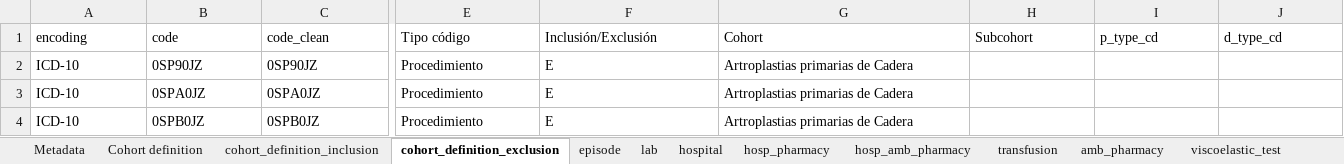
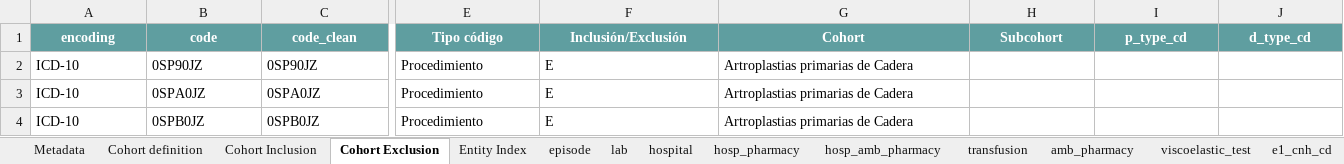
Before and after one commit to cienciadedatosysalud/MAPBM, an Excel workbook: docs/CDM/common_datamodel.xlsx, sheet Cohort Exclusion, drawn as a sheet; only a part is shown, gaps mark what is left out; values as stored, in another font and other column widths than the file's, no borders; the diff covers the shown part only; the diff names each change by its address in the sheet, - before the commit and + after, or states it on an @@ line.

Commit message:
update cdm
v.0.0.4: Updated catalogues and corrected units for lab entity ('observations' column of 'determination_cd' variable). Updated study period: 01/01/2025 - No date end. Remove 'pilot' word in cohort description.

```diff
--- a/docs/CDM/common_datamodel.xlsx (sheet Cohort Exclusion)
+++ b/docs/CDM/common_datamodel.xlsx (sheet Cohort Exclusion)
-sheet tab: cohort_definition_inclusion
+sheet tab: Cohort Inclusion
-sheet tab: cohort_definition_exclusion
+sheet tab: Cohort Exclusion
+sheet tab: Entity Index
@@ A1:J1 fill: none → #5F9EA0, bold: off → on, text colour: black → #FFFFFF @@
-A1:C1 alignment: left
+A1:C1 alignment: center
-E1:J1 alignment: left
+E1:J1 alignment: center
```
Also changed, not shown: cell formats elsewhere in this sheet, sheet e5_h_amb_drug_cd, sheet e4_h_drug_cd, sheet e7_drug_cd, sheet e1_asa_cd, sheet e1_cnh_cd, sheet e1_planification_cd, 40 more sheets, other sheet tabs, 33 other files.
